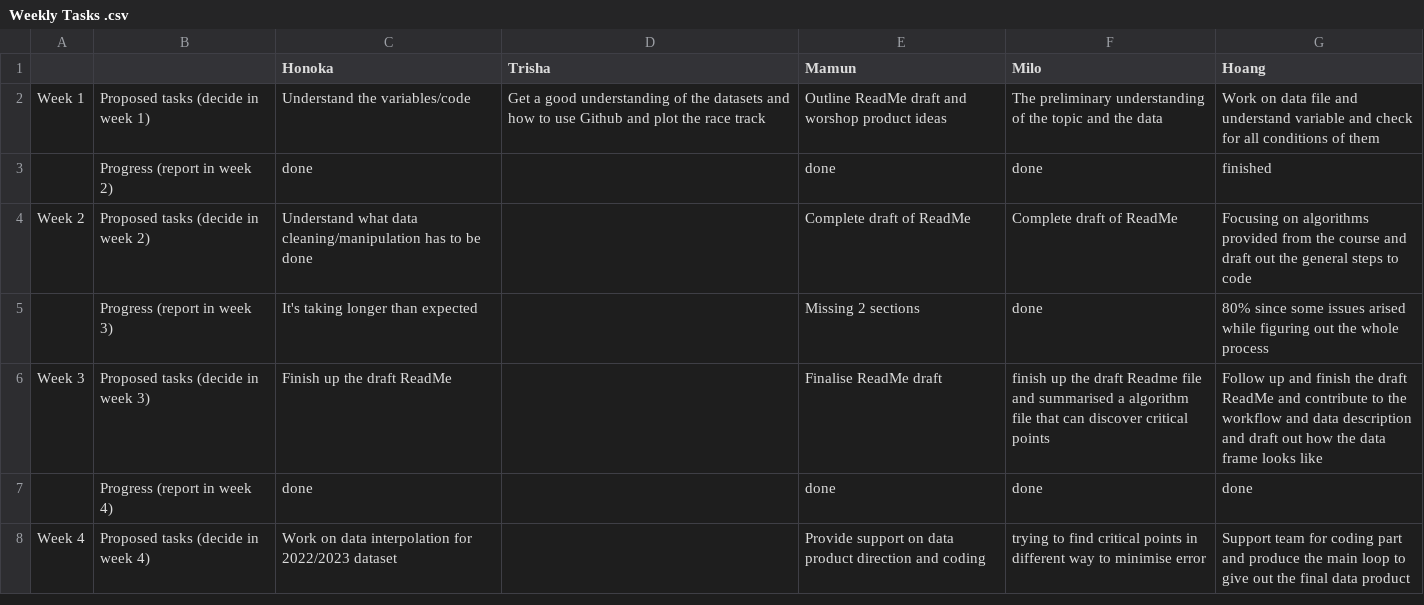
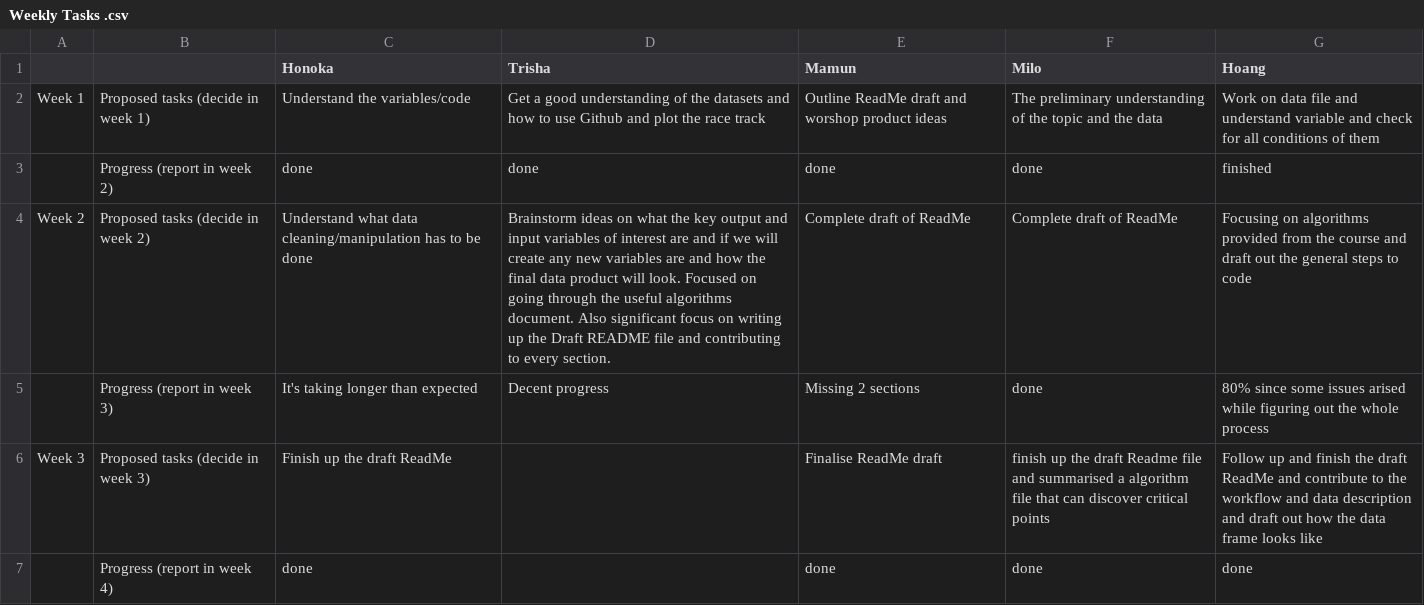
Before and after one commit to trishakarki667/DATA3001-data-racing-4, a CSV file: Weekly Tasks .csv, drawn as a sheet; only a part is shown; the shorter side is filled out with more unchanged rows.

Commit message:
Update Weekly Tasks .csv

```diff
--- a/Weekly Tasks .csv
+++ b/Weekly Tasks .csv
@@ -2,5 +2,5 @@
 Week 1,Proposed tasks (decide in week 1),Understand the variables/code,Get a good understanding of the datasets and how to use Github and plot the race track,Outline ReadMe draft and worshop product ideas,The preliminary understanding of the topic and the data,Work on data file and understand variable and check for all conditions of them
-,Progress (report in week 2),done,,done,done,finished
-Week 2,Proposed tasks (decide in week 2),Understand what data cleaning/manipulation has to be done,,Complete draft of ReadMe,Complete draft of ReadMe,Focusing on algorithms provided from the course and draft out the general steps to code
-,Progress (report in week 3),It's taking longer than expected,,Missing 2 sections,done,80% since some issues arised while figuring out the whole process
+,Progress (report in week 2),done,done,done,done,finished
+Week 2,Proposed tasks (decide in week 2),Understand what data cleaning/manipulation has to be done, Brainstorm ideas on what the key output and input variables of interest are and if we will create any new variables are and how the final data product will look. Focused on going through the useful algorithms document. Also significant focus on writing up the Draft README file and contributing to every section.,Complete draft of ReadMe,Complete draft of ReadMe,Focusing on algorithms provided from the course and draft out the general steps to code
+,Progress (report in week 3),It's taking longer than expected,Decent progress ,Missing 2 sections,done,80% since some issues arised while figuring out the whole process
 Week 3,Proposed tasks (decide in week 3),Finish up the draft ReadMe,,Finalise ReadMe draft,finish up the draft Readme file and summarised a algorithm file that can discover critical points ,Follow up and finish the draft ReadMe and contribute to the workflow and data description and draft out how the data frame looks like
```
